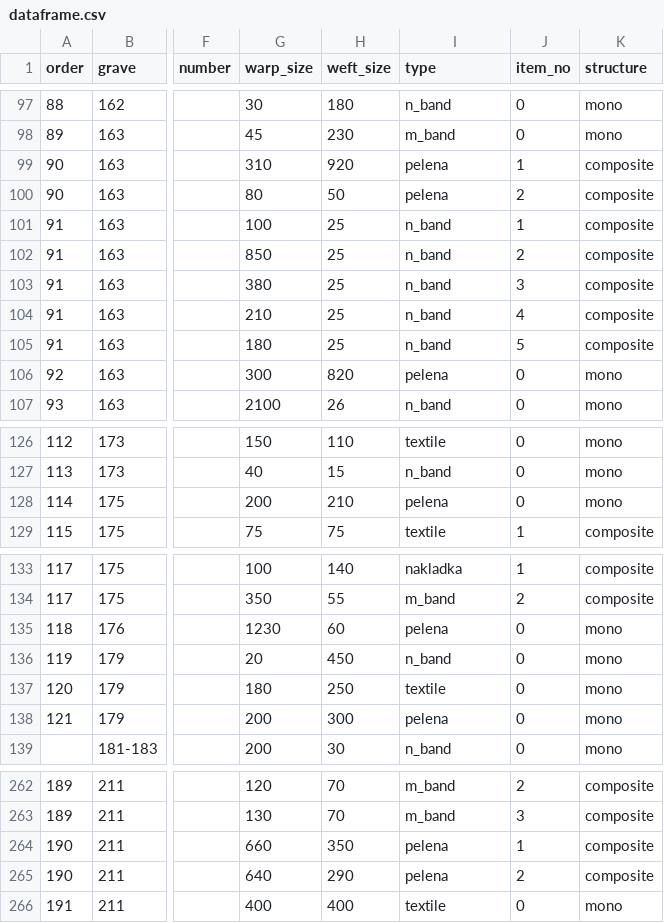
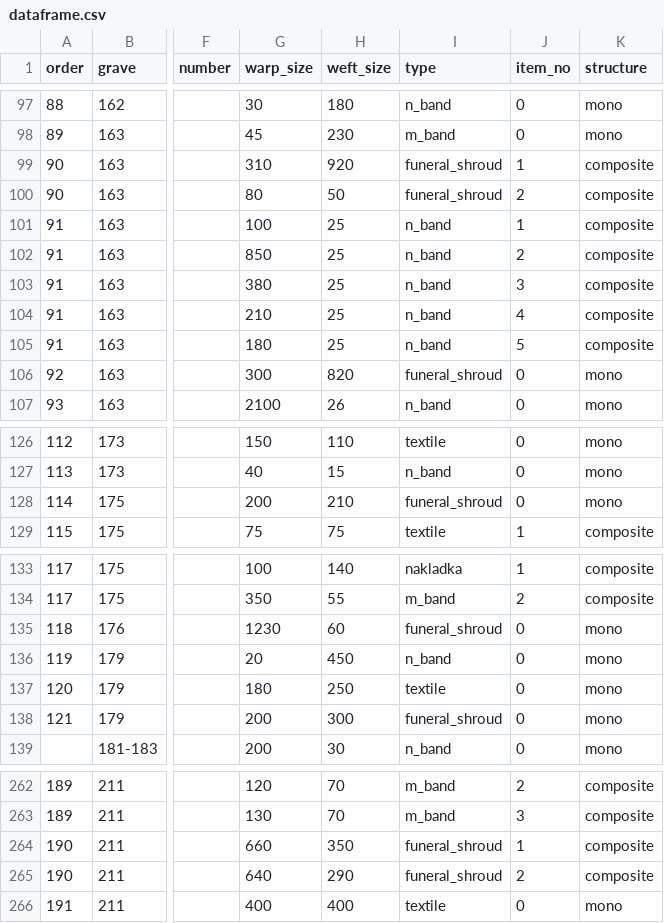
Before and after one commit to streltcov/textile_data, a CSV file: dataframe.csv, drawn as a sheet; only a part is shown, gaps mark what is left out; the diff covers the shown part only; the diff names each change by its address in the sheet, - before the commit and + after, or states it on an @@ line.

```diff
--- a/dataframe.csv
+++ b/dataframe.csv
-I99:I100 (type): pelena
+I99:I100 (type): funeral_shroud
-I106 (type): pelena
+I106 (type): funeral_shroud
-I128 (type): pelena
+I128 (type): funeral_shroud
-I135 (type): pelena
+I135 (type): funeral_shroud
-I138 (type): pelena
+I138 (type): funeral_shroud
-I264:I265 (type): pelena
+I264:I265 (type): funeral_shroud
```
Also changed, not shown: 15 edited cells elsewhere in this file, 2 other files.
